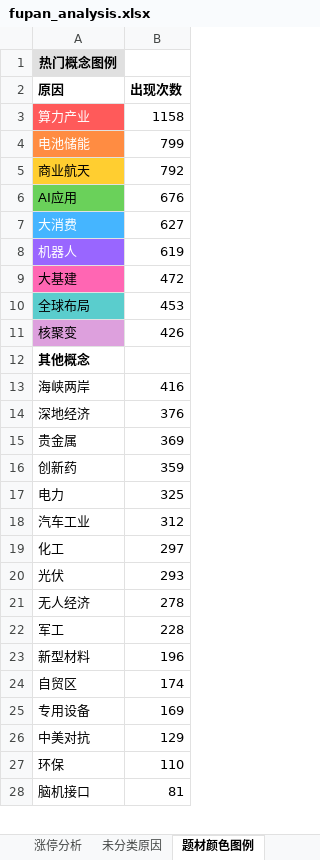
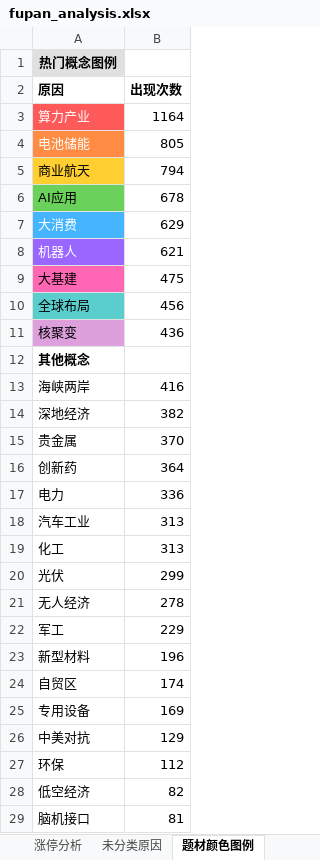
Before and after one commit to KealLiang/HardTrading, an Excel workbook: excel/fupan_analysis.xlsx, sheet 题材颜色图例, drawn as a sheet; only a part is shown; values as stored, in another font and other column widths than the file's, no borders; the diff covers the shown part only; the diff names each change by its address in the sheet, - before the commit and + after, or states it on an @@ line.

```diff
--- a/excel/fupan_analysis.xlsx (sheet 题材颜色图例)
+++ b/excel/fupan_analysis.xlsx (sheet 题材颜色图例)
-B3 (出现次数): 1158
+B3 (出现次数): 1164
-B4 (出现次数): 799
+B4 (出现次数): 805
-B5 (出现次数): 792
+B5 (出现次数): 794
-B6 (出现次数): 676
+B6 (出现次数): 678
-B7 (出现次数): 627
+B7 (出现次数): 629
-B8 (出现次数): 619
+B8 (出现次数): 621
-B9 (出现次数): 472
+B9 (出现次数): 475
-B10 (出现次数): 453
+B10 (出现次数): 456
-B11 (出现次数): 426
+B11 (出现次数): 436
-B14 (出现次数): 376
+B14 (出现次数): 382
-B15 (出现次数): 369
+B15 (出现次数): 370
-B16 (出现次数): 359
+B16 (出现次数): 364
-B17 (出现次数): 325
+B17 (出现次数): 336
-B18 (出现次数): 312
+B18 (出现次数): 313
-B19 (出现次数): 297
+B19 (出现次数): 313
-B20 (出现次数): 293
+B20 (出现次数): 299
-B22 (出现次数): 228
+B22 (出现次数): 229
-B27 (出现次数): 110
+B27 (出现次数): 112
+row 28: 低空经济 | 82
```
Also changed, not shown: 1 removed row and 3 edited cells elsewhere in this sheet, sheet 未分类原因, sheet 涨停分析, excel/market_analysis.xlsx, 4 other files.
